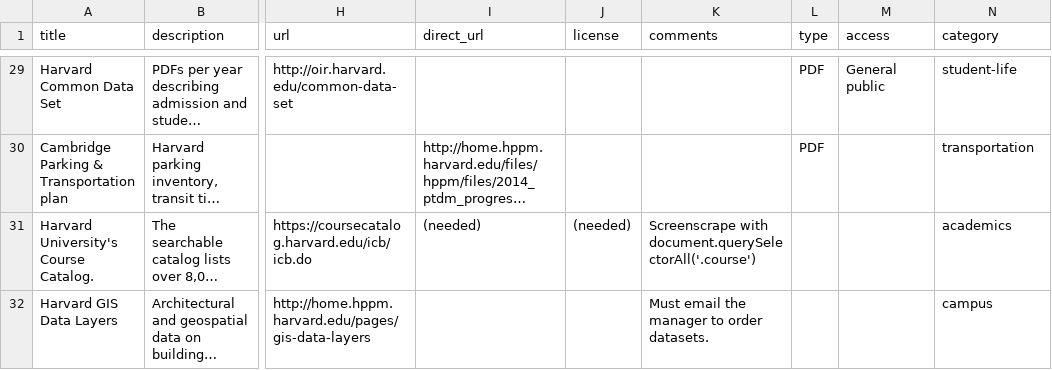
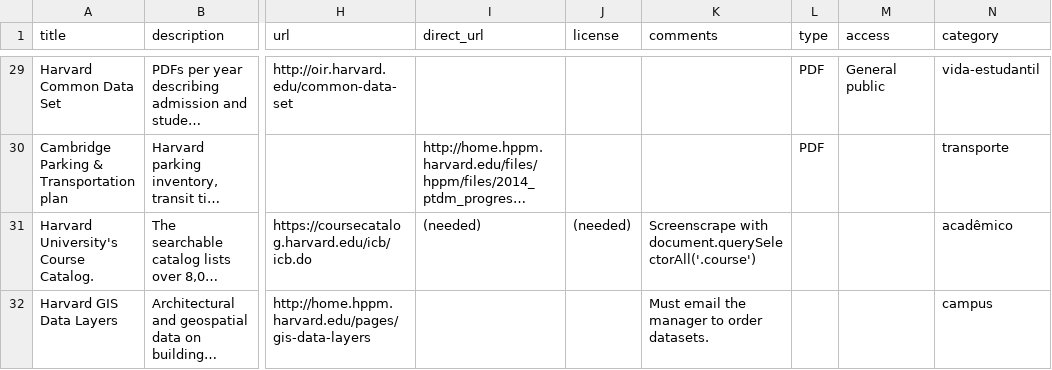
Before and after one commit to speicys/II_desafio_cor, a CSV file: assets/transparencia-data-catalog.csv, drawn as a sheet; only a part is shown, gaps mark what is left out; long unchanged cells end in …; the diff covers the shown part only; the diff names each change by its address in the sheet, - before the commit and + after, or states it on an @@ line.

```diff
--- a/assets/transparencia-data-catalog.csv
+++ b/assets/transparencia-data-catalog.csv
-N29 (category): student-life
+N29 (category): vida-estudantil
-N30 (category): transportation
+N30 (category): transporte
-N31 (category): academics
+N31 (category): acadêmico
```
Also changed, not shown: 1 added row, 1 removed row and 46 edited cells elsewhere in this file.
